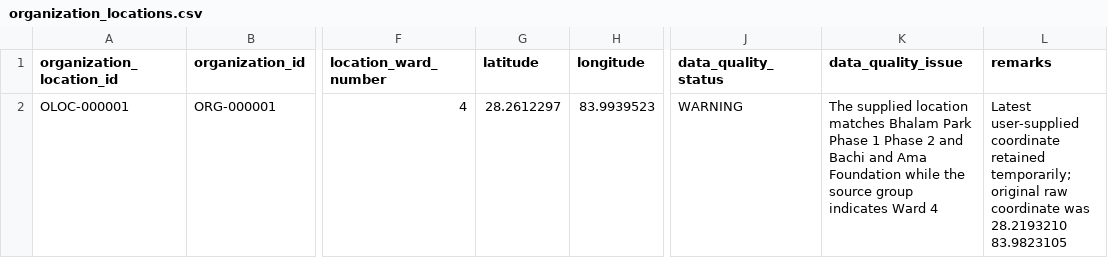
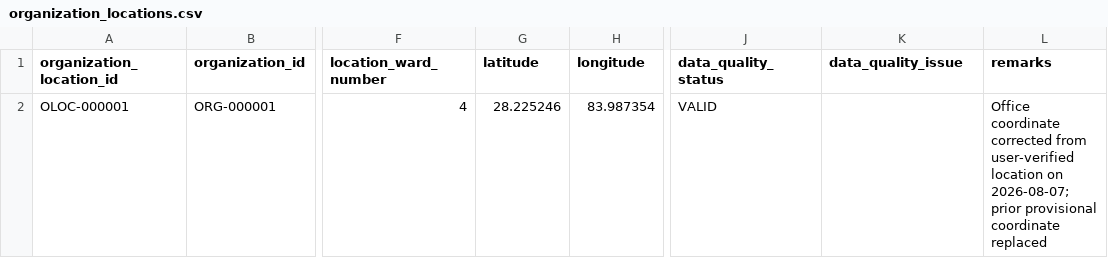
Before and after one commit to FabinGurung/jp-ecosystem-project-map-v1, a CSV file: organization_locations.csv, drawn as a sheet; only a part is shown, gaps mark what is left out; the diff names each change by its address in the sheet, - before the commit and + after, or states it on an @@ line.

Commit message:
Correct supplemental locations and show Bhalam road segments

```diff
--- a/organization_locations.csv
+++ b/organization_locations.csv
-G2 (latitude): 28.2612297
+G2 (latitude): 28.225246
-H2 (longitude): 83.9939523
+H2 (longitude): 83.987354
-J2 (data_quality_status): WARNING
+J2 (data_quality_status): VALID
-K2 (data_quality_issue): The supplied location matches Bhalam Park Phase 1 Phase 2 and Bachi and Ama Foundation while the source group indicates Ward 4
+K2 (data_quality_issue): (empty)
-L2 (remarks): Latest user-supplied coordinate retained temporarily; original raw coordinate was 28.2193210 83.9823105
+L2 (remarks): Office coordinate corrected from user-verified location on 2026-08-07; prior provisional coordinate replaced
```
Also changed, not shown: project_opportunities.csv, 3 other files.
